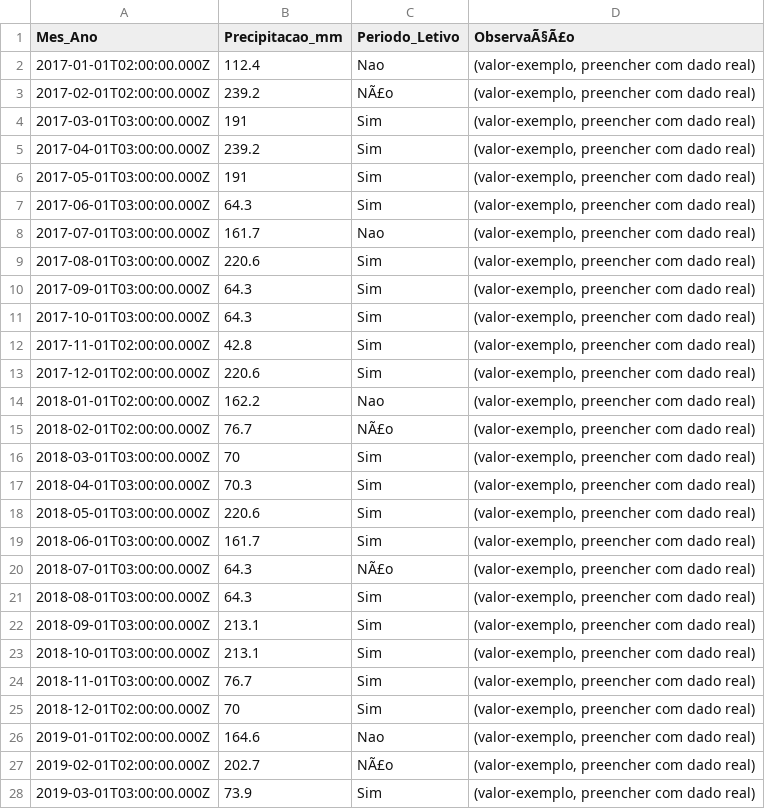
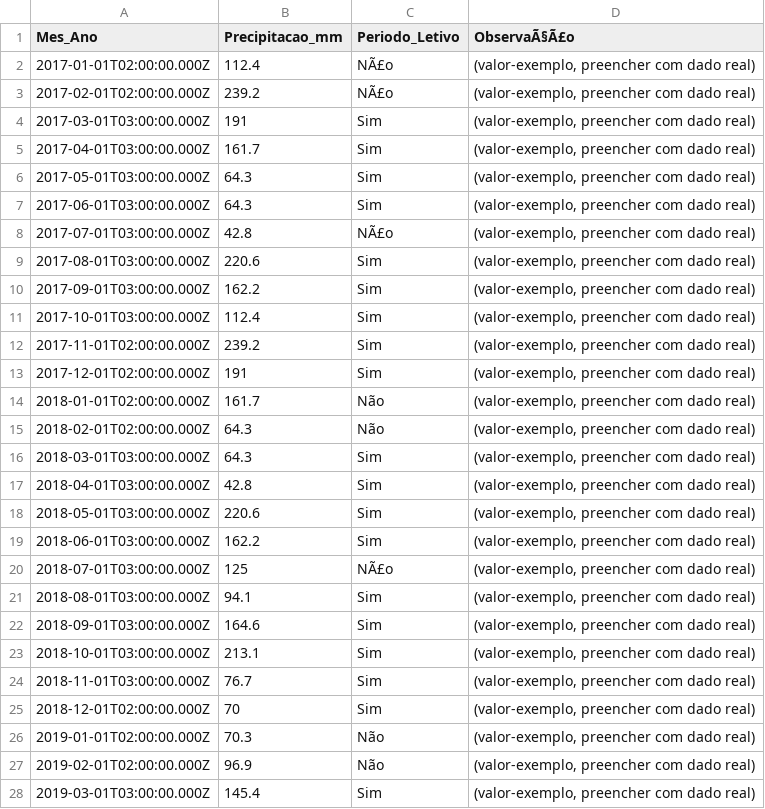
Before and after one commit to adinailson88/malha-previsao-custos, a CSV file: dados_csv/contexto_sazonal.csv, drawn as a sheet; only a part is shown; the diff covers the shown part only.

```diff
--- a/dados_csv/contexto_sazonal.csv
+++ b/dados_csv/contexto_sazonal.csv
@@ -1,23 +1,23 @@
 Mes_Ano,Precipitacao_mm,Periodo_Letivo,ObservaÃ§Ã£o
-2017-01-01T02:00:00.000Z,112.4,Nao,"(valor-exemplo, preencher com dado real)"
+2017-01-01T02:00:00.000Z,112.4,NÃ£o,"(valor-exemplo, preencher com dado real)"
 2017-02-01T02:00:00.000Z,239.2,NÃ£o,"(valor-exemplo, preencher com dado real)"
 2017-03-01T03:00:00.000Z,191,Sim,"(valor-exemplo, preencher com dado real)"
-2017-04-01T03:00:00.000Z,239.2,Sim,"(valor-exemplo, preencher com dado real)"
-2017-05-01T03:00:00.000Z,191,Sim,"(valor-exemplo, preencher com dado real)"
+2017-04-01T03:00:00.000Z,161.7,Sim,"(valor-exemplo, preencher com dado real)"
+2017-05-01T03:00:00.000Z,64.3,Sim,"(valor-exemplo, preencher com dado real)"
 2017-06-01T03:00:00.000Z,64.3,Sim,"(valor-exemplo, preencher com dado real)"
-2017-07-01T03:00:00.000Z,161.7,Nao,"(valor-exemplo, preencher com dado real)"
+2017-07-01T03:00:00.000Z,42.8,NÃ£o,"(valor-exemplo, preencher com dado real)"
 2017-08-01T03:00:00.000Z,220.6,Sim,"(valor-exemplo, preencher com dado real)"
-2017-09-01T03:00:00.000Z,64.3,Sim,"(valor-exemplo, preencher com dado real)"
-2017-10-01T03:00:00.000Z,64.3,Sim,"(valor-exemplo, preencher com dado real)"
-2017-11-01T02:00:00.000Z,42.8,Sim,"(valor-exemplo, preencher com dado real)"
-2017-12-01T02:00:00.000Z,220.6,Sim,"(valor-exemplo, preencher com dado real)"
-2018-01-01T02:00:00.000Z,162.2,Nao,"(valor-exemplo, preencher com dado real)"
-2018-02-01T02:00:00.000Z,76.7,NÃ£o,"(valor-exemplo, preencher com dado real)"
-2018-03-01T03:00:00.000Z,70,Sim,"(valor-exemplo, preencher com dado real)"
-2018-04-01T03:00:00.000Z,70.3,Sim,"(valor-exemplo, preencher com dado real)"
+2017-09-01T03:00:00.000Z,162.2,Sim,"(valor-exemplo, preencher com dado real)"
+2017-10-01T03:00:00.000Z,112.4,Sim,"(valor-exemplo, preencher com dado real)"
+2017-11-01T02:00:00.000Z,239.2,Sim,"(valor-exemplo, preencher com dado real)"
+2017-12-01T02:00:00.000Z,191,Sim,"(valor-exemplo, preencher com dado real)"
+2018-01-01T02:00:00.000Z,161.7,Não,"(valor-exemplo, preencher com dado real)"
+2018-02-01T02:00:00.000Z,64.3,Não,"(valor-exemplo, preencher com dado real)"
+2018-03-01T03:00:00.000Z,64.3,Sim,"(valor-exemplo, preencher com dado real)"
+2018-04-01T03:00:00.000Z,42.8,Sim,"(valor-exemplo, preencher com dado real)"
 2018-05-01T03:00:00.000Z,220.6,Sim,"(valor-exemplo, preencher com dado real)"
-2018-06-01T03:00:00.000Z,161.7,Sim,"(valor-exemplo, preencher com dado real)"
-2018-07-01T03:00:00.000Z,64.3,NÃ£o,"(valor-exemplo, preencher com dado real)"
-2018-08-01T03:00:00.000Z,64.3,Sim,"(valor-exemplo, preencher com dado real)"
-2018-09-01T03:00:00.000Z,213.1,Sim,"(valor-exemplo, preencher com dado real)"
+2018-06-01T03:00:00.000Z,162.2,Sim,"(valor-exemplo, preencher com dado real)"
+2018-07-01T03:00:00.000Z,125,NÃ£o,"(valor-exemplo, preencher com dado real)"
+2018-08-01T03:00:00.000Z,94.1,Sim,"(valor-exemplo, preencher com dado real)"
+2018-09-01T03:00:00.000Z,164.6,Sim,"(valor-exemplo, preencher com dado real)"
 2018-10-01T03:00:00.000Z,213.1,Sim,"(valor-exemplo, preencher com dado real)"
@@ -25,4 +25,4 @@
 2018-12-01T02:00:00.000Z,70,Sim,"(valor-exemplo, preencher com dado real)"
-2019-01-01T02:00:00.000Z,164.6,Nao,"(valor-exemplo, preencher com dado real)"
-2019-02-01T02:00:00.000Z,202.7,NÃ£o,"(valor-exemplo, preencher com dado real)"
-2019-03-01T03:00:00.000Z,73.9,Sim,"(valor-exemplo, preencher com dado real)"
+2019-01-01T02:00:00.000Z,70.3,Não,"(valor-exemplo, preencher com dado real)"
+2019-02-01T02:00:00.000Z,96.9,Não,"(valor-exemplo, preencher com dado real)"
+2019-03-01T03:00:00.000Z,145.4,Sim,"(valor-exemplo, preencher com dado real)"
```
Also changed, not shown: 112 edited cells elsewhere in this file, dados_csv/filtros_disponiveis.csv, dados_csv/previsao_custo_detalhes.csv, 10 other files.
